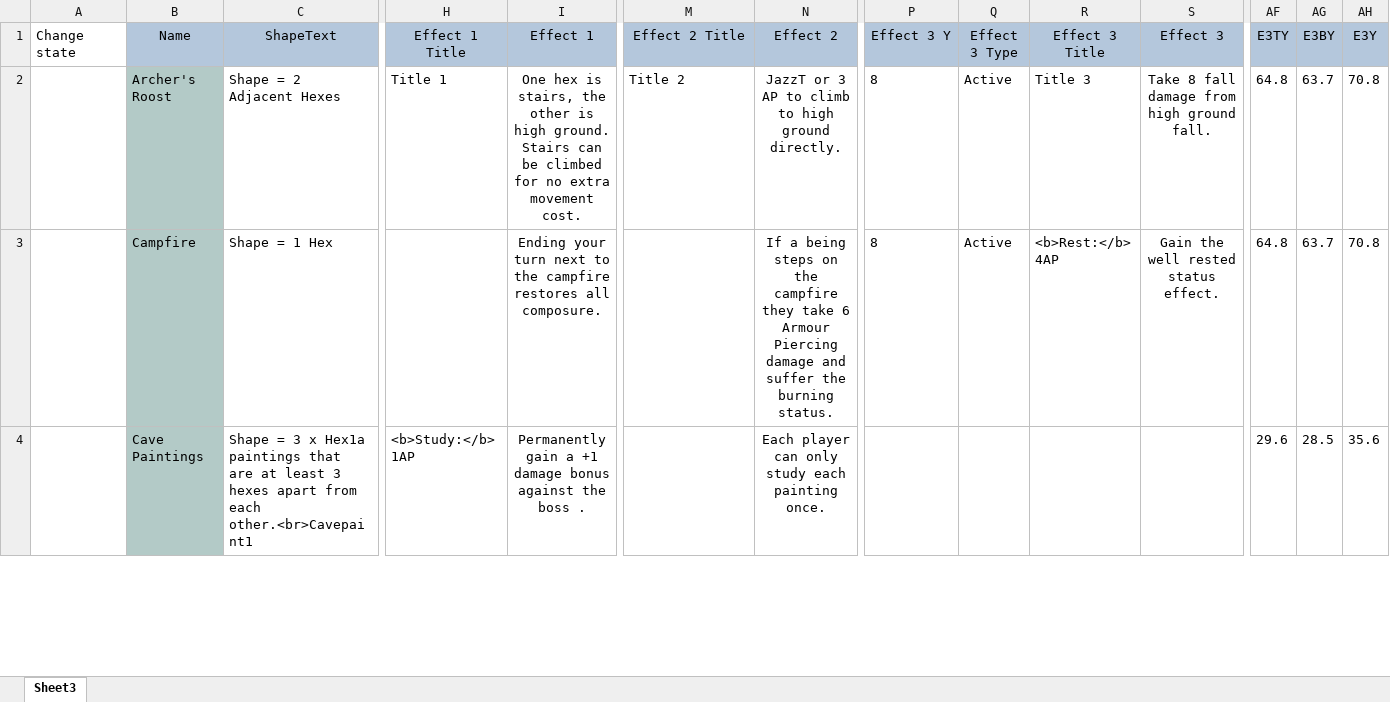
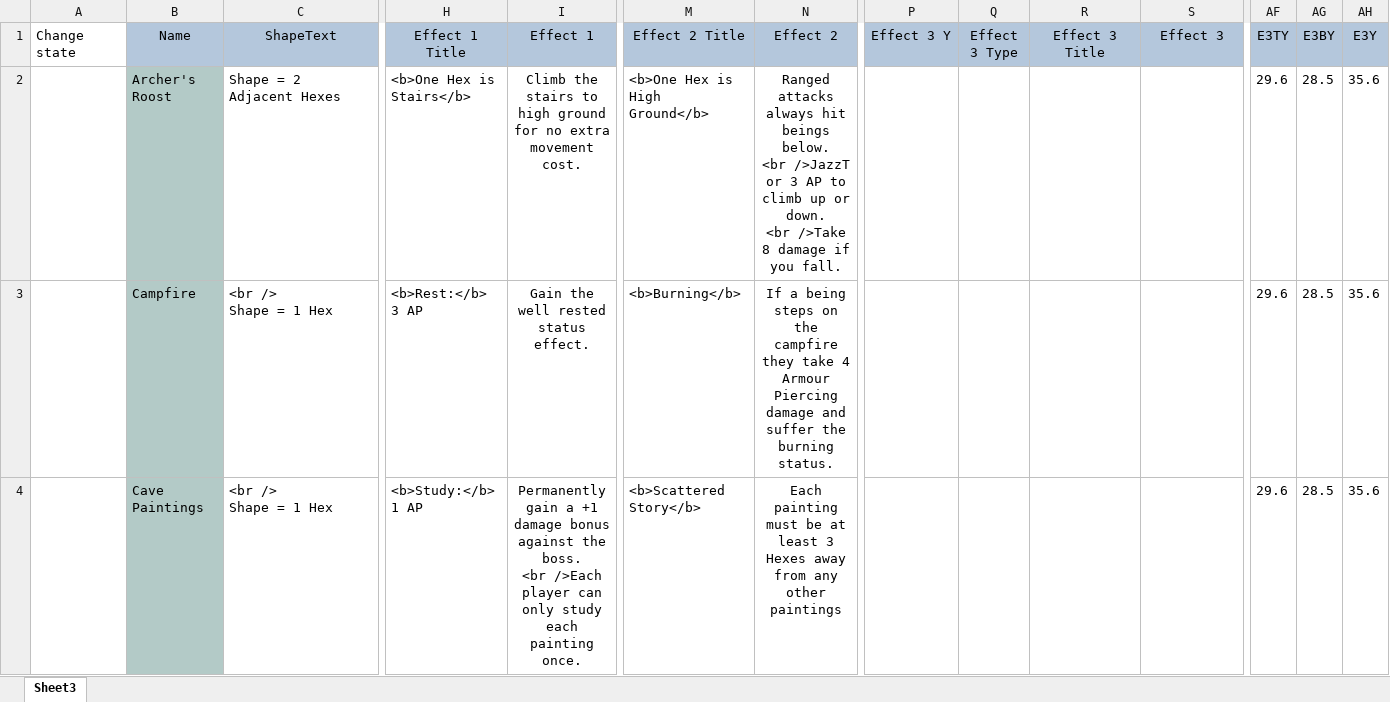
Before and after one commit to EldritchChicken/Sculpt, an Excel workbook: Terrain.xlsx, sheet Sheet3, drawn as a sheet; only a part is shown, gaps mark what is left out; values as stored, in another font and other column widths than the file's, no borders; charts and pictures and table styles not drawn; ↵ is a line break in a cell; the diff covers the shown part only; the diff names each change by its address in the sheet, - before the commit and + after, or states it on an @@ line.

```diff
--- a/Terrain.xlsx (sheet Sheet3)
+++ b/Terrain.xlsx (sheet Sheet3)
-H2 (Effect 1 Title): Title 1
+H2 (Effect 1 Title): <b>One Hex is Stairs</b>
-I2 (Effect 1): One hex is stairs, the other is high ground. Stairs can be climbed for no…
+I2 (Effect 1): Climb the stairs to high ground for no…
-M2 (Effect 2 Title): Title 2
+M2 (Effect 2 Title): <b>One Hex is High Ground</b>
-N2 (Effect 2): JazzT or 3 AP to climb to high ground directly.
+N2 (Effect 2): Ranged attacks always hit beings below. ↵ <br />JazzT or 3 AP to climb up or down. ↵ <br />Take 8 damage if you fall.
-P2:P3 (Effect 3 Y): 8
+P2:P3 (Effect 3 Y): (empty)
-Q2:Q3 (Effect 3 Type): Active
+Q2:Q3 (Effect 3 Type): (empty)
-R2 (Effect 3 Title): Title 3
+R2 (Effect 3 Title): (empty)
-S2 (Effect 3): Take 8 fall damage from high ground fall.
+S2 (Effect 3): (empty)
-AF2:AF3 (E3TY): 64.8
+AF2:AF3 (E3TY): 29.6
-AG2:AG3 (E3BY): 63.7
+AG2:AG3 (E3BY): 28.5
-AH2:AH3 (E3Y): 70.8
+AH2:AH3 (E3Y): 35.6
-C3 (ShapeText): Shape = 1 Hex
+C3 (ShapeText): <br /> ↵ Shape = 1 Hex
-H3 (Effect 1 Title): (empty)
+H3 (Effect 1 Title): <b>Rest:</b> 3 AP
-I3 (Effect 1): Ending your turn next to the campfire restores all composure.
+I3 (Effect 1): Gain the well rested status effect.
-M3 (Effect 2 Title): (empty)
+M3 (Effect 2 Title): <b>Burning</b>
-N3 (Effect 2): …they take 6 Armour Piercing…
+N3 (Effect 2): …they take 4 Armour Piercing…
-R3 (Effect 3 Title): <b>Rest:</b> 4AP
+R3 (Effect 3 Title): (empty)
-S3 (Effect 3): Gain the well rested status effect.
+S3 (Effect 3): (empty)
-C4 (ShapeText): Shape = 3 x Hex1a paintings that are at least 3 hexes apart from each other.<br>Cavepaint1
+C4 (ShapeText): <br /> ↵ Shape = 1 Hex
-H4 (Effect 1 Title): <b>Study:</b> 1AP
+H4 (Effect 1 Title): <b>Study:</b> 1 AP
-I4 (Effect 1): …against the boss .
+I4 (Effect 1): …against the boss. ↵ <br />Each player can only study each painting once.
-M4 (Effect 2 Title): (empty)
+M4 (Effect 2 Title): <b>Scattered Story</b>
-N4 (Effect 2): Each player can only study each painting once.
+N4 (Effect 2): Each painting must be at least 3 Hexes away from any other paintings
```
Also changed, not shown: 76 edited cells elsewhere in this sheet, 24 other files.
